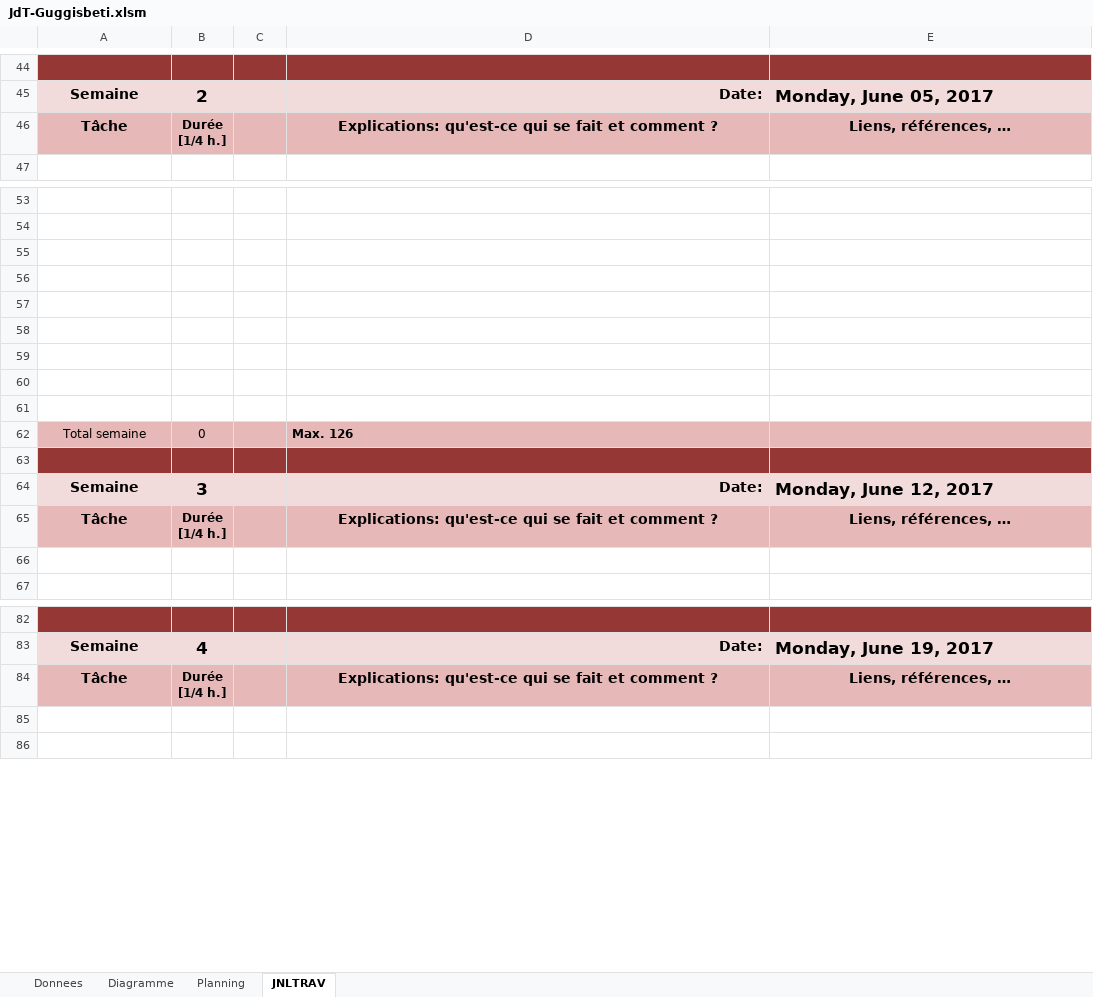
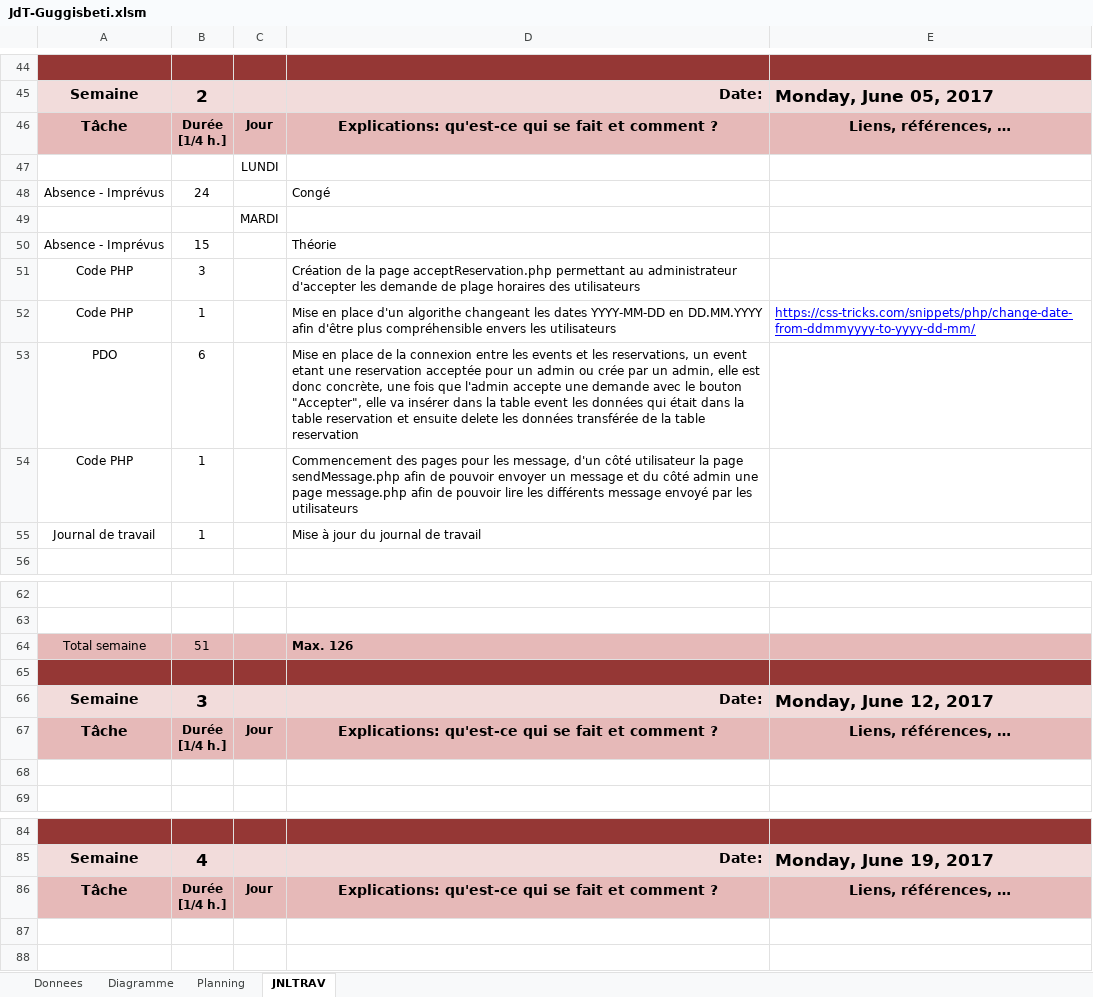
Before and after one commit to guggisbeti/DemoMot, an Excel workbook: Documentation/JdT-Guggisbeti.xlsm, sheet JNLTRAV, drawn as a sheet; only a part is shown, gaps mark what is left out; values as stored, in another font and other column widths than the file's, no borders; charts and pictures not drawn; removed rows and columns are numbered as before the commit, all else as after; the diff names each change by its address in the sheet, - before the commit and + after, or states it on an @@ line.

Commit message:
MàJ du journal de travail 06.06.2017

```diff
--- a/Documentation/JdT-Guggisbeti.xlsm (sheet JNLTRAV)
+++ b/Documentation/JdT-Guggisbeti.xlsm (sheet JNLTRAV)
-C46: (empty)
+C46: Jour
+row 47:  |  | LUNDI
+row 48: Absence - Imprévus | 24 |  | Congé
+row 49:  |  | MARDI
+row 50: Absence - Imprévus | 15 |  | Théorie
+row 51: Code PHP | 3 |  | Création de la page acceptReservation.php permettant au administrateur d'accepter les demande de plage horaires des utilisateurs
+row 52: Code PHP | 1 |  | Mise en place d'un algorithe changeant les dates YYYY-MM-DD en DD.MM.YYYY afin d'être plus compréhensible envers les utilisateurs | https://css-tricks.com/snippets/php/change-date-from-ddmmyyyy-to-yyyy-dd-mm/
+row 53: PDO | 6 |  | Mise en place de la connexion entre les events et les reservations, un event etant une reservation acceptée pour un admin ou crée par un admin, elle est donc concrète, une fois que l'admin accepte une demande avec le bouton "Accepter", elle va insérer dans la table event les données qui était dans la table reservation et ensuite delete les données transférée de la table reservation
+row 54: Code PHP | 1 |  | Commencement des pages pour les message, d'un côté utilisateur la page sendMessage.php afin de pouvoir envoyer un message et du côté admin une page message.php afin de pouvoir lire les différents message envoyé par les utilisateurs
+row 55: Journal de travail | 1 |  | Mise à jour du journal de travail
-row 55: (empty)
-row 56: (empty)
-row 57: (empty)
-row 58: (empty)
-row 59: (empty)
-row 60: (empty)
-row 61: (empty)
-B64: 0
+B64: 51
-C67: (empty)
+C67: Jour
-C86: (empty)
+C86: Jour
```
Also changed, not shown: formulas that keep their value, charts or pictures, 1 other file.
